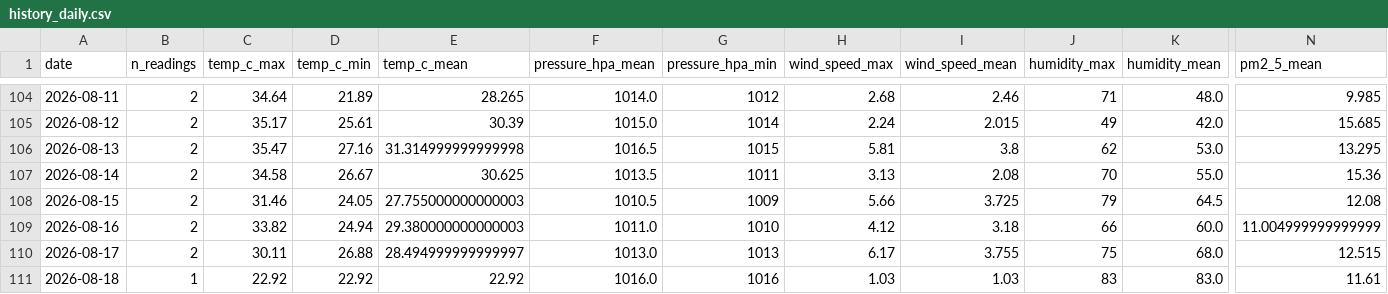
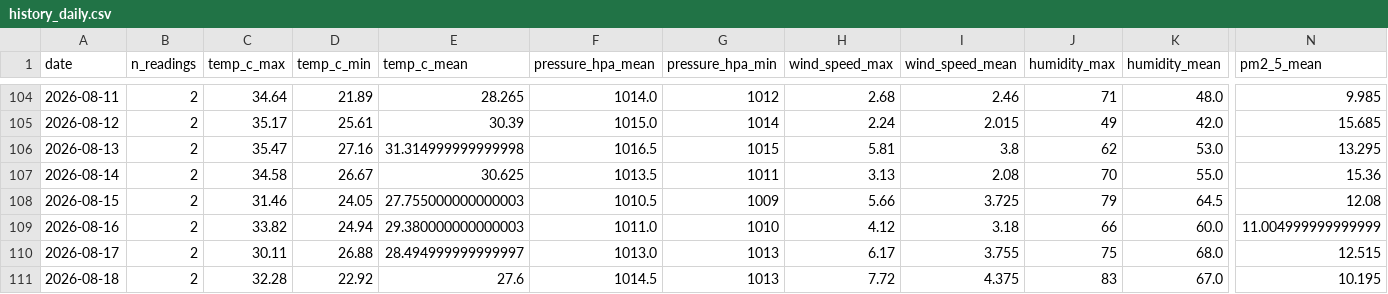
Before and after one commit to norapfr/atmospherica, a CSV file: data/history_daily.csv, drawn as a sheet; only a part is shown, gaps mark what is left out; the diff names each change by its address in the sheet, - before the commit and + after, or states it on an @@ line.

```diff
--- a/data/history_daily.csv
+++ b/data/history_daily.csv
-B111 (n_readings): 1
+B111 (n_readings): 2
-C111 (temp_c_max): 22.92
+C111 (temp_c_max): 32.28
-E111 (temp_c_mean): 22.92
+E111 (temp_c_mean): 27.6
-F111 (pressure_hpa_mean): 1016.0
+F111 (pressure_hpa_mean): 1014.5
-G111 (pressure_hpa_min): 1016
+G111 (pressure_hpa_min): 1013
-H111 (wind_speed_max): 1.03
+H111 (wind_speed_max): 7.72
-I111 (wind_speed_mean): 1.03
+I111 (wind_speed_mean): 4.375
-K111 (humidity_mean): 83.0
+K111 (humidity_mean): 67.0
-N111 (pm2_5_mean): 11.61
+N111 (pm2_5_mean): 10.195
```
Also changed, not shown: data/history_raw.csv, 4 other files.
